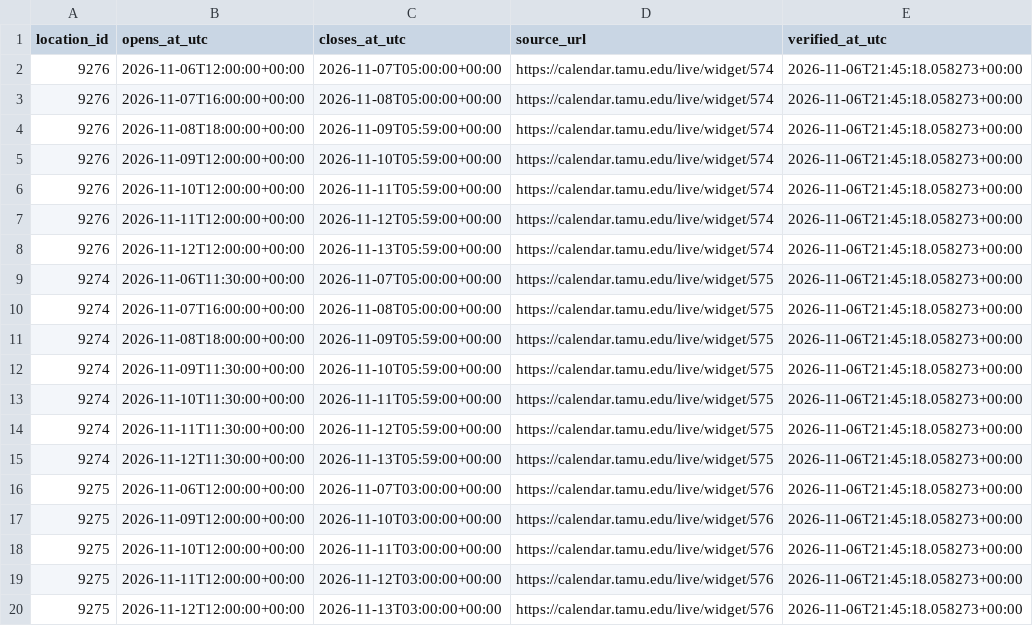
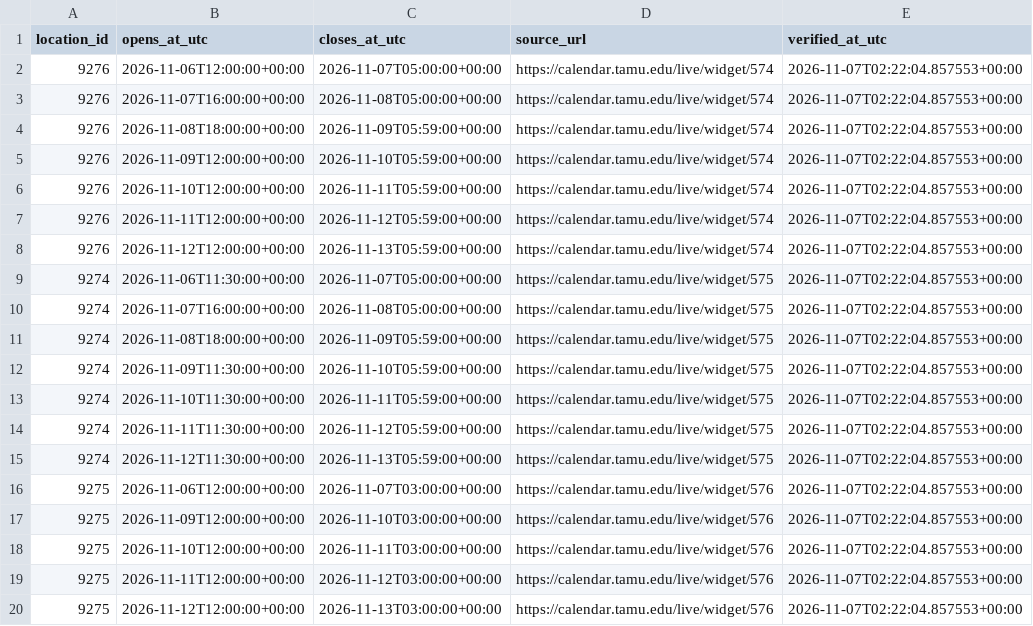
Before and after one commit to shawnslee1202/rec-occupancy, a CSV file: config/open_intervals.csv, drawn as a sheet.

```diff
--- a/config/open_intervals.csv
+++ b/config/open_intervals.csv
@@ -1,20 +1,20 @@
 location_id,opens_at_utc,closes_at_utc,source_url,verified_at_utc
-9276,2026-11-06T12:00:00+00:00,2026-11-07T05:00:00+00:00,https://calendar.tamu.edu/live/widget/574,2026-11-06T21:45:18.058273+00:00
-9276,2026-11-07T16:00:00+00:00,2026-11-08T05:00:00+00:00,https://calendar.tamu.edu/live/widget/574,2026-11-06T21:45:18.058273+00:00
-9276,2026-11-08T18:00:00+00:00,2026-11-09T05:59:00+00:00,https://calendar.tamu.edu/live/widget/574,2026-11-06T21:45:18.058273+00:00
-9276,2026-11-09T12:00:00+00:00,2026-11-10T05:59:00+00:00,https://calendar.tamu.edu/live/widget/574,2026-11-06T21:45:18.058273+00:00
-9276,2026-11-10T12:00:00+00:00,2026-11-11T05:59:00+00:00,https://calendar.tamu.edu/live/widget/574,2026-11-06T21:45:18.058273+00:00
-9276,2026-11-11T12:00:00+00:00,2026-11-12T05:59:00+00:00,https://calendar.tamu.edu/live/widget/574,2026-11-06T21:45:18.058273+00:00
-9276,2026-11-12T12:00:00+00:00,2026-11-13T05:59:00+00:00,https://calendar.tamu.edu/live/widget/574,2026-11-06T21:45:18.058273+00:00
-9274,2026-11-06T11:30:00+00:00,2026-11-07T05:00:00+00:00,https://calendar.tamu.edu/live/widget/575,2026-11-06T21:45:18.058273+00:00
-9274,2026-11-07T16:00:00+00:00,2026-11-08T05:00:00+00:00,https://calendar.tamu.edu/live/widget/575,2026-11-06T21:45:18.058273+00:00
-9274,2026-11-08T18:00:00+00:00,2026-11-09T05:59:00+00:00,https://calendar.tamu.edu/live/widget/575,2026-11-06T21:45:18.058273+00:00
-9274,2026-11-09T11:30:00+00:00,2026-11-10T05:59:00+00:00,https://calendar.tamu.edu/live/widget/575,2026-11-06T21:45:18.058273+00:00
-9274,2026-11-10T11:30:00+00:00,2026-11-11T05:59:00+00:00,https://calendar.tamu.edu/live/widget/575,2026-11-06T21:45:18.058273+00:00
-9274,2026-11-11T11:30:00+00:00,2026-11-12T05:59:00+00:00,https://calendar.tamu.edu/live/widget/575,2026-11-06T21:45:18.058273+00:00
-9274,2026-11-12T11:30:00+00:00,2026-11-13T05:59:00+00:00,https://calendar.tamu.edu/live/widget/575,2026-11-06T21:45:18.058273+00:00
-9275,2026-11-06T12:00:00+00:00,2026-11-07T03:00:00+00:00,https://calendar.tamu.edu/live/widget/576,2026-11-06T21:45:18.058273+00:00
-9275,2026-11-09T12:00:00+00:00,2026-11-10T03:00:00+00:00,https://calendar.tamu.edu/live/widget/576,2026-11-06T21:45:18.058273+00:00
-9275,2026-11-10T12:00:00+00:00,2026-11-11T03:00:00+00:00,https://calendar.tamu.edu/live/widget/576,2026-11-06T21:45:18.058273+00:00
-9275,2026-11-11T12:00:00+00:00,2026-11-12T03:00:00+00:00,https://calendar.tamu.edu/live/widget/576,2026-11-06T21:45:18.058273+00:00
-9275,2026-11-12T12:00:00+00:00,2026-11-13T03:00:00+00:00,https://calendar.tamu.edu/live/widget/576,2026-11-06T21:45:18.058273+00:00
+9276,2026-11-06T12:00:00+00:00,2026-11-07T05:00:00+00:00,https://calendar.tamu.edu/live/widget/574,2026-11-07T02:22:04.857553+00:00
+9276,2026-11-07T16:00:00+00:00,2026-11-08T05:00:00+00:00,https://calendar.tamu.edu/live/widget/574,2026-11-07T02:22:04.857553+00:00
+9276,2026-11-08T18:00:00+00:00,2026-11-09T05:59:00+00:00,https://calendar.tamu.edu/live/widget/574,2026-11-07T02:22:04.857553+00:00
+9276,2026-11-09T12:00:00+00:00,2026-11-10T05:59:00+00:00,https://calendar.tamu.edu/live/widget/574,2026-11-07T02:22:04.857553+00:00
+9276,2026-11-10T12:00:00+00:00,2026-11-11T05:59:00+00:00,https://calendar.tamu.edu/live/widget/574,2026-11-07T02:22:04.857553+00:00
+9276,2026-11-11T12:00:00+00:00,2026-11-12T05:59:00+00:00,https://calendar.tamu.edu/live/widget/574,2026-11-07T02:22:04.857553+00:00
+9276,2026-11-12T12:00:00+00:00,2026-11-13T05:59:00+00:00,https://calendar.tamu.edu/live/widget/574,2026-11-07T02:22:04.857553+00:00
+9274,2026-11-06T11:30:00+00:00,2026-11-07T05:00:00+00:00,https://calendar.tamu.edu/live/widget/575,2026-11-07T02:22:04.857553+00:00
+9274,2026-11-07T16:00:00+00:00,2026-11-08T05:00:00+00:00,https://calendar.tamu.edu/live/widget/575,2026-11-07T02:22:04.857553+00:00
+9274,2026-11-08T18:00:00+00:00,2026-11-09T05:59:00+00:00,https://calendar.tamu.edu/live/widget/575,2026-11-07T02:22:04.857553+00:00
+9274,2026-11-09T11:30:00+00:00,2026-11-10T05:59:00+00:00,https://calendar.tamu.edu/live/widget/575,2026-11-07T02:22:04.857553+00:00
+9274,2026-11-10T11:30:00+00:00,2026-11-11T05:59:00+00:00,https://calendar.tamu.edu/live/widget/575,2026-11-07T02:22:04.857553+00:00
+9274,2026-11-11T11:30:00+00:00,2026-11-12T05:59:00+00:00,https://calendar.tamu.edu/live/widget/575,2026-11-07T02:22:04.857553+00:00
+9274,2026-11-12T11:30:00+00:00,2026-11-13T05:59:00+00:00,https://calendar.tamu.edu/live/widget/575,2026-11-07T02:22:04.857553+00:00
+9275,2026-11-06T12:00:00+00:00,2026-11-07T03:00:00+00:00,https://calendar.tamu.edu/live/widget/576,2026-11-07T02:22:04.857553+00:00
+9275,2026-11-09T12:00:00+00:00,2026-11-10T03:00:00+00:00,https://calendar.tamu.edu/live/widget/576,2026-11-07T02:22:04.857553+00:00
+9275,2026-11-10T12:00:00+00:00,2026-11-11T03:00:00+00:00,https://calendar.tamu.edu/live/widget/576,2026-11-07T02:22:04.857553+00:00
+9275,2026-11-11T12:00:00+00:00,2026-11-12T03:00:00+00:00,https://calendar.tamu.edu/live/widget/576,2026-11-07T02:22:04.857553+00:00
+9275,2026-11-12T12:00:00+00:00,2026-11-13T03:00:00+00:00,https://calendar.tamu.edu/live/widget/576,2026-11-07T02:22:04.857553+00:00
```
Also changed, not shown: reports/constraint_bounds.csv, reports/daily_peaks.csv, 9 other files.
